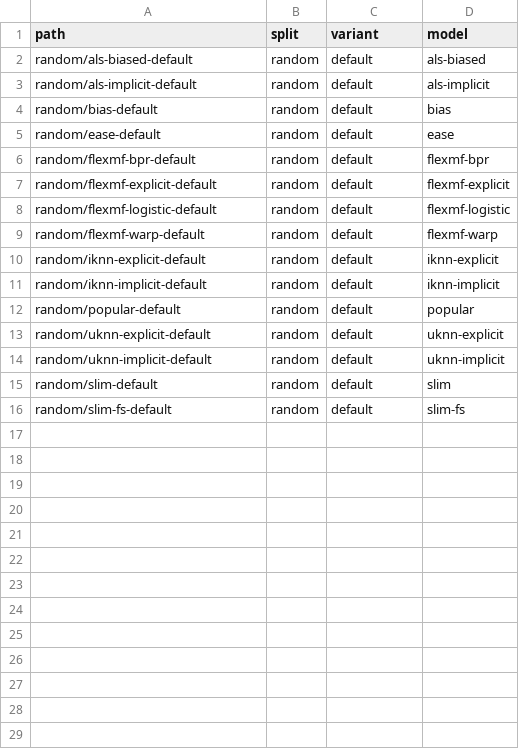
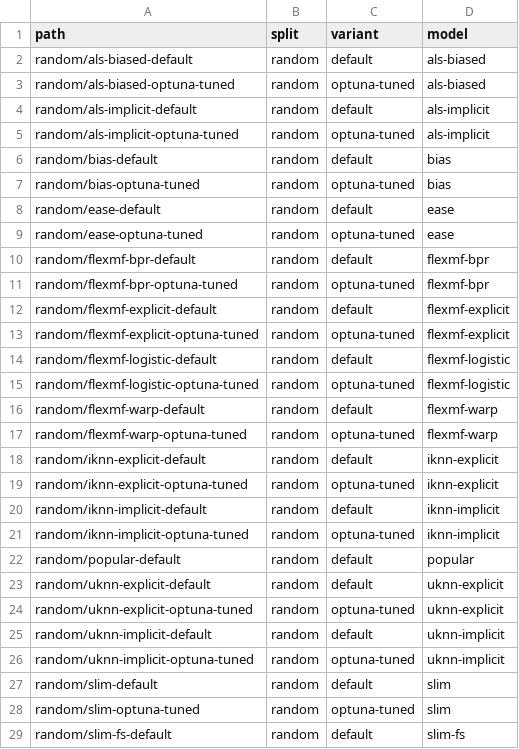
Before and after one commit to lenskit/lenskit-codex, a CSV file: movielens/ML100K/runs/manifest.csv, drawn as a sheet; only a part is shown; the diff covers the shown part only.

```diff
--- a/movielens/ML100K/runs/manifest.csv
+++ b/movielens/ML100K/runs/manifest.csv
@@ -2,15 +2,28 @@ path,split,variant,model
 random/als-biased-default,random,default,als-biased
+random/als-biased-optuna-tuned,random,optuna-tuned,als-biased
 random/als-implicit-default,random,default,als-implicit
+random/als-implicit-optuna-tuned,random,optuna-tuned,als-implicit
 random/bias-default,random,default,bias
+random/bias-optuna-tuned,random,optuna-tuned,bias
 random/ease-default,random,default,ease
+random/ease-optuna-tuned,random,optuna-tuned,ease
 random/flexmf-bpr-default,random,default,flexmf-bpr
+random/flexmf-bpr-optuna-tuned,random,optuna-tuned,flexmf-bpr
 random/flexmf-explicit-default,random,default,flexmf-explicit
+random/flexmf-explicit-optuna-tuned,random,optuna-tuned,flexmf-explicit
 random/flexmf-logistic-default,random,default,flexmf-logistic
+random/flexmf-logistic-optuna-tuned,random,optuna-tuned,flexmf-logistic
 random/flexmf-warp-default,random,default,flexmf-warp
+random/flexmf-warp-optuna-tuned,random,optuna-tuned,flexmf-warp
 random/iknn-explicit-default,random,default,iknn-explicit
+random/iknn-explicit-optuna-tuned,random,optuna-tuned,iknn-explicit
 random/iknn-implicit-default,random,default,iknn-implicit
+random/iknn-implicit-optuna-tuned,random,optuna-tuned,iknn-implicit
 random/popular-default,random,default,popular
 random/uknn-explicit-default,random,default,uknn-explicit
+random/uknn-explicit-optuna-tuned,random,optuna-tuned,uknn-explicit
 random/uknn-implicit-default,random,default,uknn-implicit
+random/uknn-implicit-optuna-tuned,random,optuna-tuned,uknn-implicit
 random/slim-default,random,default,slim
+random/slim-optuna-tuned,random,optuna-tuned,slim
 random/slim-fs-default,random,default,slim-fs
```
Also changed, not shown: 1 added row elsewhere in this file, 6 other files.
